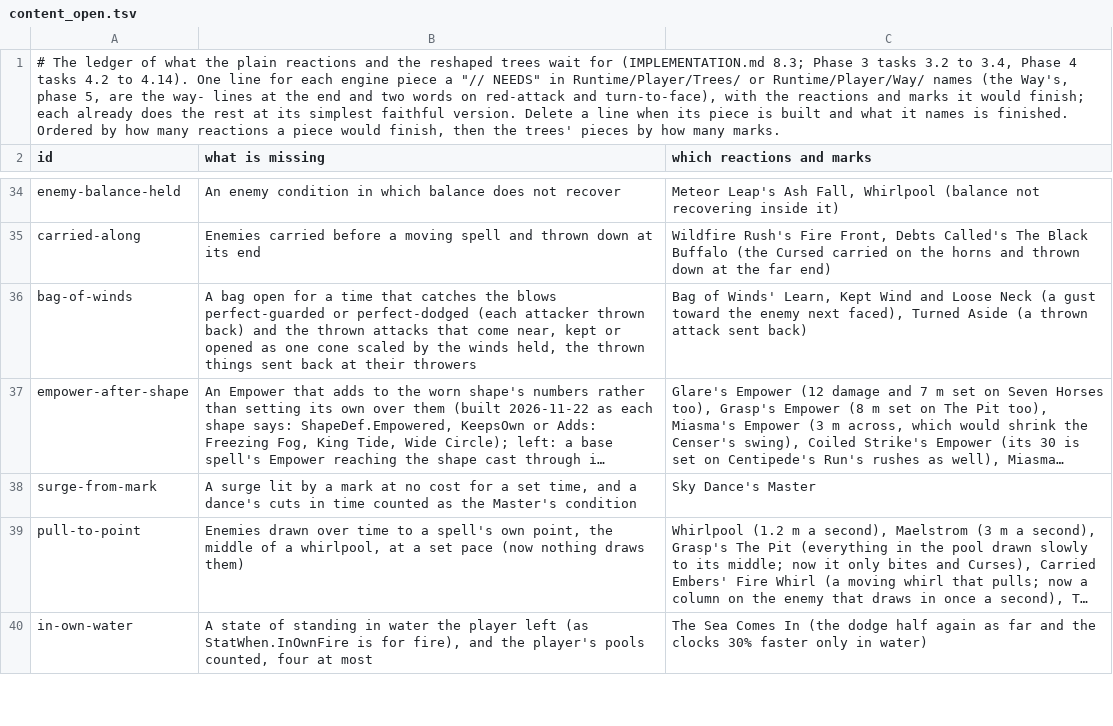
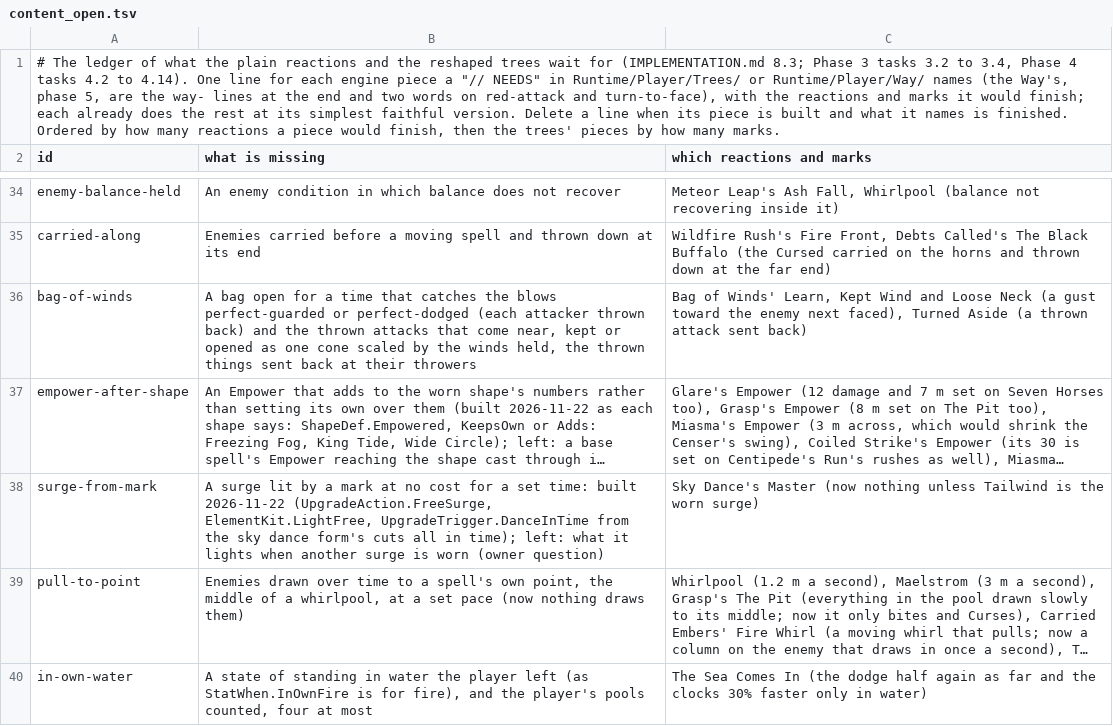
Before and after one commit to Rohanp725/Project-Clover, a TSV file: docs/design/steel/content_open.tsv, drawn as a sheet; only a part is shown, gaps mark what is left out; long unchanged cells end in …; the diff names each change by its address in the sheet, - before the commit and + after, or states it on an @@ line.

```diff
--- a/docs/design/steel/content_open.tsv
+++ b/docs/design/steel/content_open.tsv
-B38 (what is missing): …a set time, and a dance's cuts in time counted as the Master's condition
+B38 (what is missing): …a set time: built 2026-11-22 (UpgradeAction.FreeSurge, ElementKit.LightFree, UpgradeTrigger.DanceInTime from the sky dance form's cuts all in time); left: what it lights when another surge is worn (owner question)
-C38 (which reactions and marks): Sky Dance's Master
+C38 (which reactions and marks): Sky Dance's Master (now nothing unless Tailwind is the worn surge)
```
Also changed, not shown: 11 other files.
